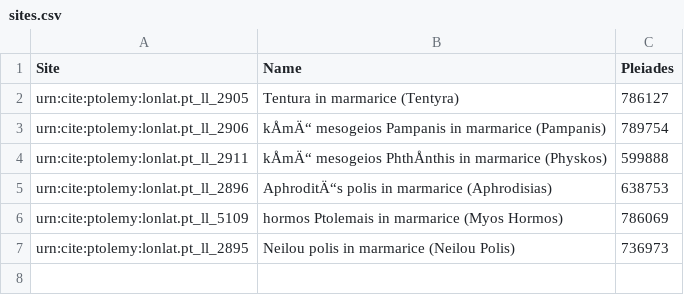
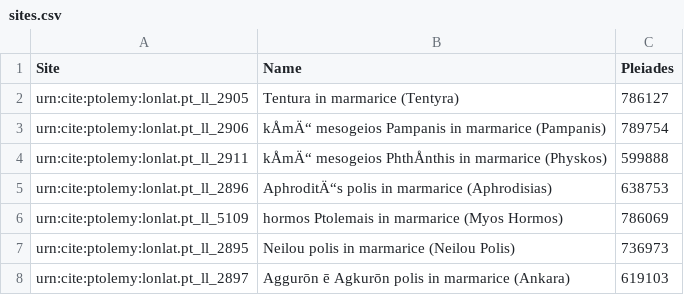
Before and after one commit to lillypearce/ICAresearchproject, a CSV file: sites.csv, drawn as a sheet; the diff names each change by its address in the sheet, - before the commit and + after, or states it on an @@ line.

Commit message:
Update sites.csv

```diff
--- a/sites.csv
+++ b/sites.csv
+row 8: urn:cite:ptolemy:lonlat.pt_ll_2897 | Aggurōn ē Agkurōn polis in marmarice (Ankara) | 619103
```
